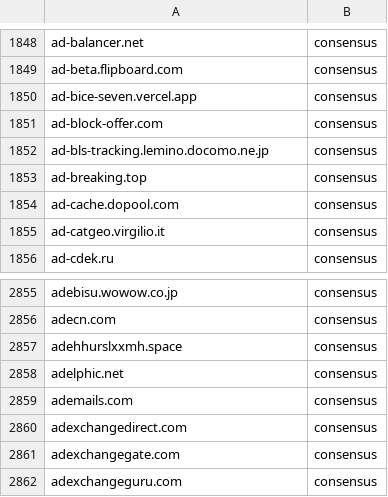
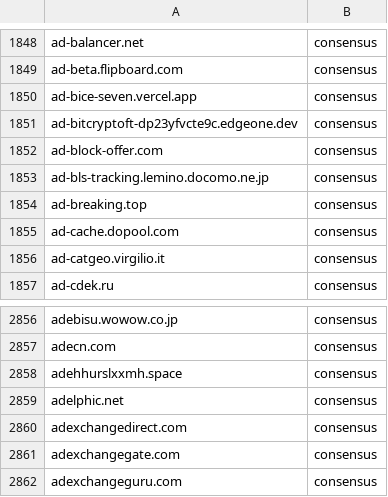
Before and after one commit to NoS-1/NoAS, a TSV file: lists/tags.tsv, drawn as a sheet; only a part is shown, gaps mark what is left out; removed rows and columns are numbered as before the commit, all else as after; the diff names each change by its address in the sheet, - before the commit and + after, or states it on an @@ line.

```diff
--- a/lists/tags.tsv
+++ b/lists/tags.tsv
+row 1851: ad-bitcryptoft-dp23yfvcte9c.edgeone.dev | consensus
-row 2859: ademails.com | consensus
```
Also changed, not shown: 35 other files.
